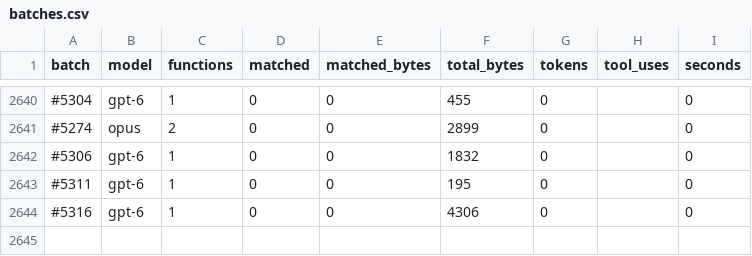
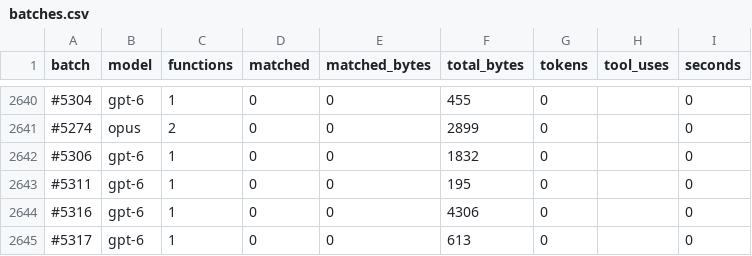
Before and after one commit to CubeB/byte-tactics, a CSV file: data/batches.csv, drawn as a sheet; only a part is shown, gaps mark what is left out; the diff names each change by its address in the sheet, - before the commit and + after, or states it on an @@ line.

```diff
--- a/data/batches.csv
+++ b/data/batches.csv
+row 2645: #5317 | gpt-6 | 1 | 0 | 0 | 613 | 0 |  | 0
```
Also changed, not shown: data/attempts.csv, 1 other file.
